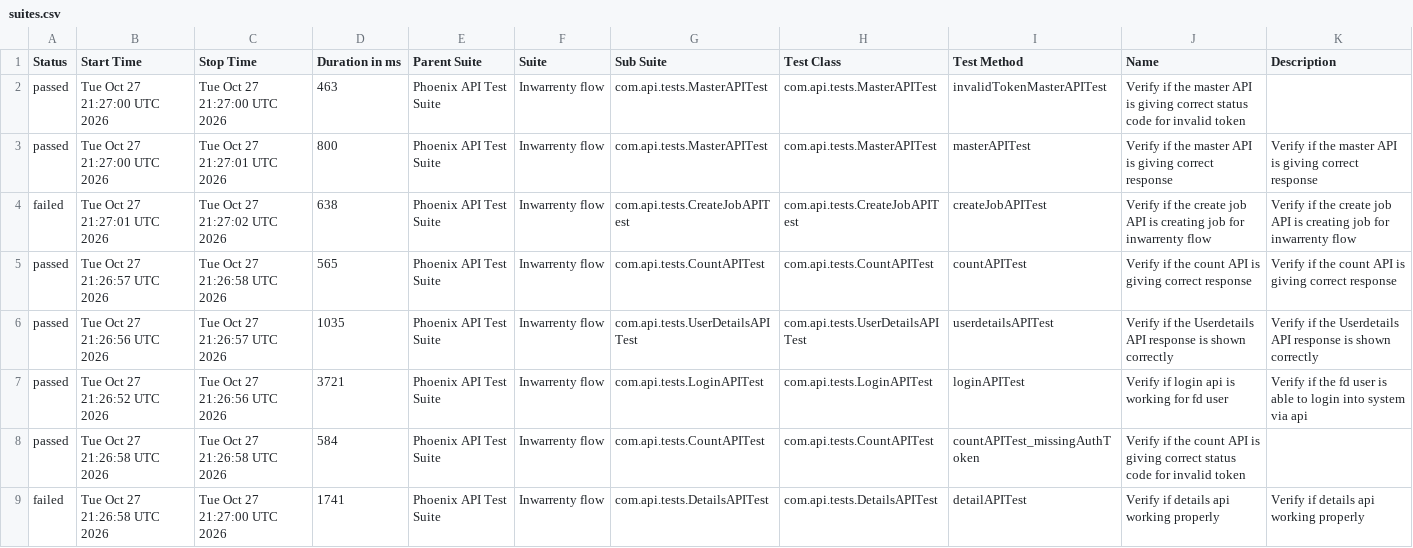
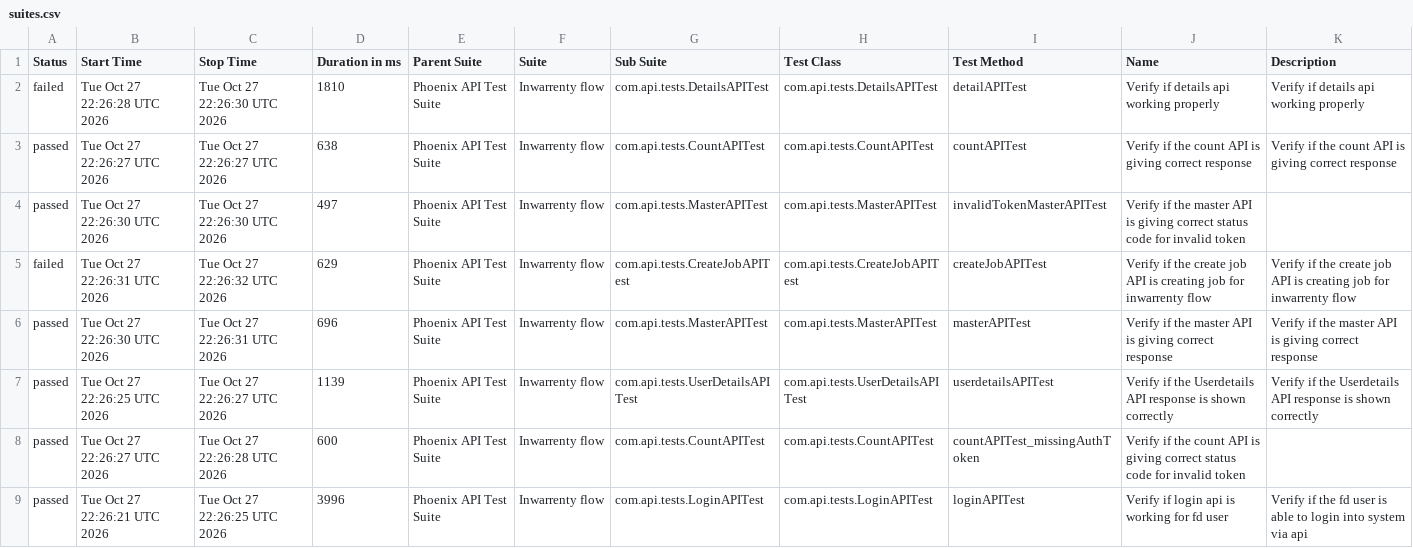
Before and after one commit to AbhijitNaik05/PhoenixTestAutomationFramework, a CSV file: data/suites.csv, drawn as a sheet.

```diff
--- a/data/suites.csv
+++ b/data/suites.csv
@@ -1,9 +1,9 @@
 "Status","Start Time","Stop Time","Duration in ms","Parent Suite","Suite","Sub Suite","Test Class","Test Method","Name","Description"
-"passed","Tue Oct 27 21:27:00 UTC 2026","Tue Oct 27 21:27:00 UTC 2026","463","Phoenix API Test Suite","Inwarrenty flow","com.api.tests.MasterAPITest","com.api.tests.MasterAPITest","invalidTokenMasterAPITest","Verify if the master API is giving correct status code for invalid token",""
-"passed","Tue Oct 27 21:27:00 UTC 2026","Tue Oct 27 21:27:01 UTC 2026","800","Phoenix API Test Suite","Inwarrenty flow","com.api.tests.MasterAPITest","com.api.tests.MasterAPITest","masterAPITest","Verify if the master API is giving correct response","Verify if the master API is giving correct response"
-"failed","Tue Oct 27 21:27:01 UTC 2026","Tue Oct 27 21:27:02 UTC 2026","638","Phoenix API Test Suite","Inwarrenty flow","com.api.tests.CreateJobAPITest","com.api.tests.CreateJobAPITest","createJobAPITest","Verify if the create job API is creating job for inwarrenty flow","Verify if the create job API is creating job for inwarrenty flow"
-"passed","Tue Oct 27 21:26:57 UTC 2026","Tue Oct 27 21:26:58 UTC 2026","565","Phoenix API Test Suite","Inwarrenty flow","com.api.tests.CountAPITest","com.api.tests.CountAPITest","countAPITest","Verify if the count API is giving correct response","Verify if the count API is giving correct response"
-"passed","Tue Oct 27 21:26:56 UTC 2026","Tue Oct 27 21:26:57 UTC 2026","1035","Phoenix API Test Suite","Inwarrenty flow","com.api.tests.UserDetailsAPITest","com.api.tests.UserDetailsAPITest","userdetailsAPITest","Verify if the Userdetails API response is shown correctly","Verify if the Userdetails API response is shown correctly"
-"passed","Tue Oct 27 21:26:52 UTC 2026","Tue Oct 27 21:26:56 UTC 2026","3721","Phoenix API Test Suite","Inwarrenty flow","com.api.tests.LoginAPITest","com.api.tests.LoginAPITest","loginAPITest","Verify if login api is working for fd user","Verify if the fd user is able to login into system via api"
-"passed","Tue Oct 27 21:26:58 UTC 2026","Tue Oct 27 21:26:58 UTC 2026","584","Phoenix API Test Suite","Inwarrenty flow","com.api.tests.CountAPITest","com.api.tests.CountAPITest","countAPITest_missingAuthToken","Verify if the count API is giving correct status code for invalid token",""
-"failed","Tue Oct 27 21:26:58 UTC 2026","Tue Oct 27 21:27:00 UTC 2026","1741","Phoenix API Test Suite","Inwarrenty flow","com.api.tests.DetailsAPITest","com.api.tests.DetailsAPITest","detailAPITest","Verify if details api working properly","Verify if details api working properly"
+"failed","Tue Oct 27 22:26:28 UTC 2026","Tue Oct 27 22:26:30 UTC 2026","1810","Phoenix API Test Suite","Inwarrenty flow","com.api.tests.DetailsAPITest","com.api.tests.DetailsAPITest","detailAPITest","Verify if details api working properly","Verify if details api working properly"
+"passed","Tue Oct 27 22:26:27 UTC 2026","Tue Oct 27 22:26:27 UTC 2026","638","Phoenix API Test Suite","Inwarrenty flow","com.api.tests.CountAPITest","com.api.tests.CountAPITest","countAPITest","Verify if the count API is giving correct response","Verify if the count API is giving correct response"
+"passed","Tue Oct 27 22:26:30 UTC 2026","Tue Oct 27 22:26:30 UTC 2026","497","Phoenix API Test Suite","Inwarrenty flow","com.api.tests.MasterAPITest","com.api.tests.MasterAPITest","invalidTokenMasterAPITest","Verify if the master API is giving correct status code for invalid token",""
+"failed","Tue Oct 27 22:26:31 UTC 2026","Tue Oct 27 22:26:32 UTC 2026","629","Phoenix API Test Suite","Inwarrenty flow","com.api.tests.CreateJobAPITest","com.api.tests.CreateJobAPITest","createJobAPITest","Verify if the create job API is creating job for inwarrenty flow","Verify if the create job API is creating job for inwarrenty flow"
+"passed","Tue Oct 27 22:26:30 UTC 2026","Tue Oct 27 22:26:31 UTC 2026","696","Phoenix API Test Suite","Inwarrenty flow","com.api.tests.MasterAPITest","com.api.tests.MasterAPITest","masterAPITest","Verify if the master API is giving correct response","Verify if the master API is giving correct response"
+"passed","Tue Oct 27 22:26:25 UTC 2026","Tue Oct 27 22:26:27 UTC 2026","1139","Phoenix API Test Suite","Inwarrenty flow","com.api.tests.UserDetailsAPITest","com.api.tests.UserDetailsAPITest","userdetailsAPITest","Verify if the Userdetails API response is shown correctly","Verify if the Userdetails API response is shown correctly"
+"passed","Tue Oct 27 22:26:27 UTC 2026","Tue Oct 27 22:26:28 UTC 2026","600","Phoenix API Test Suite","Inwarrenty flow","com.api.tests.CountAPITest","com.api.tests.CountAPITest","countAPITest_missingAuthToken","Verify if the count API is giving correct status code for invalid token",""
+"passed","Tue Oct 27 22:26:21 UTC 2026","Tue Oct 27 22:26:25 UTC 2026","3996","Phoenix API Test Suite","Inwarrenty flow","com.api.tests.LoginAPITest","com.api.tests.LoginAPITest","loginAPITest","Verify if login api is working for fd user","Verify if the fd user is able to login into system via api"
```
Also changed, not shown: data/behaviors.csv, 51 other files.
